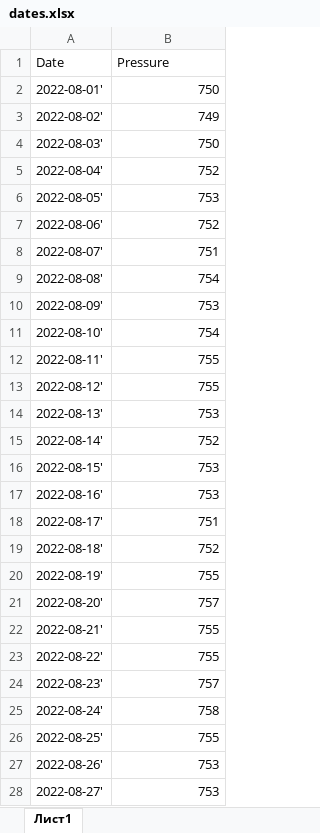
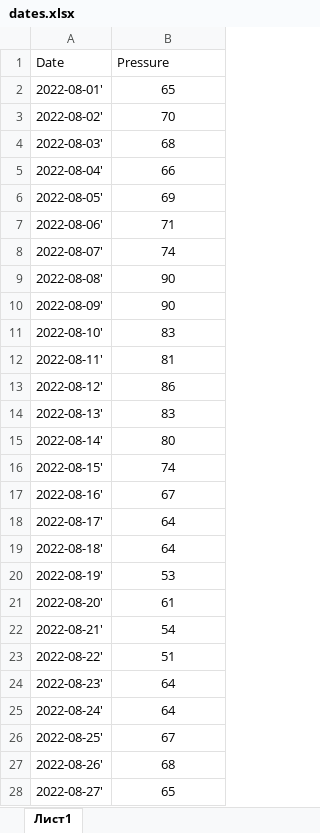
Before and after one commit to Glawary/Lab1, an Excel workbook: dates.xlsx, sheet Лист1, drawn as a sheet; only a part is shown; values as stored, in another font and other column widths than the file's, no borders; the diff covers the shown part only; the diff names each change by its address in the sheet, - before the commit and + after, or states it on an @@ line.

Commit message:
Changed excel file

```diff
--- a/dates.xlsx (sheet Лист1)
+++ b/dates.xlsx (sheet Лист1)
-B2 (Pressure): 750
+B2 (Pressure): 65
-B2:B28 alignment: right
+B2:B28 alignment: center
-B3 (Pressure): 749
+B3 (Pressure): 70
-B4 (Pressure): 750
+B4 (Pressure): 68
-B5 (Pressure): 752
+B5 (Pressure): 66
-B6 (Pressure): 753
+B6 (Pressure): 69
-B7 (Pressure): 752
+B7 (Pressure): 71
-B8 (Pressure): 751
+B8 (Pressure): 74
-B9 (Pressure): 754
+B9 (Pressure): 90
-B10 (Pressure): 753
+B10 (Pressure): 90
-B11 (Pressure): 754
+B11 (Pressure): 83
-B12 (Pressure): 755
+B12 (Pressure): 81
-B13 (Pressure): 755
+B13 (Pressure): 86
-B14 (Pressure): 753
+B14 (Pressure): 83
-B15 (Pressure): 752
+B15 (Pressure): 80
-B16 (Pressure): 753
+B16 (Pressure): 74
-B17 (Pressure): 753
+B17 (Pressure): 67
-B18 (Pressure): 751
+B18 (Pressure): 64
-B19 (Pressure): 752
+B19 (Pressure): 64
-B20 (Pressure): 755
+B20 (Pressure): 53
-B21 (Pressure): 757
+B21 (Pressure): 61
-B22 (Pressure): 755
+B22 (Pressure): 54
-B23 (Pressure): 755
+B23 (Pressure): 51
-B24 (Pressure): 757
+B24 (Pressure): 64
-B25 (Pressure): 758
+B25 (Pressure): 64
-B26 (Pressure): 755
+B26 (Pressure): 67
-B27 (Pressure): 753
+B27 (Pressure): 68
-B28 (Pressure): 753
+B28 (Pressure): 65
```
Also changed, not shown: 21 edited cells and cell formats elsewhere in this sheet.
